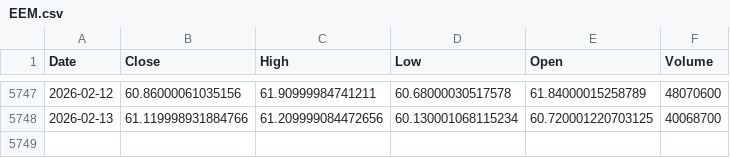
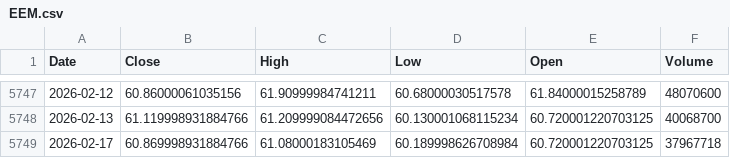
Before and after one commit to kittycapital/etf-seasonality, a CSV file: data/EEM.csv, drawn as a sheet; only a part is shown, gaps mark what is left out; the diff names each change by its address in the sheet, - before the commit and + after, or states it on an @@ line.

```diff
--- a/data/EEM.csv
+++ b/data/EEM.csv
+row 5749: 2026-02-17 | 60.869998931884766 | 61.08000183105469 | 60.189998626708984 | 60.720001220703125 | 37967718
```
Also changed, not shown: data/ARKK.csv, data/EWY.csv, 10 other files.
